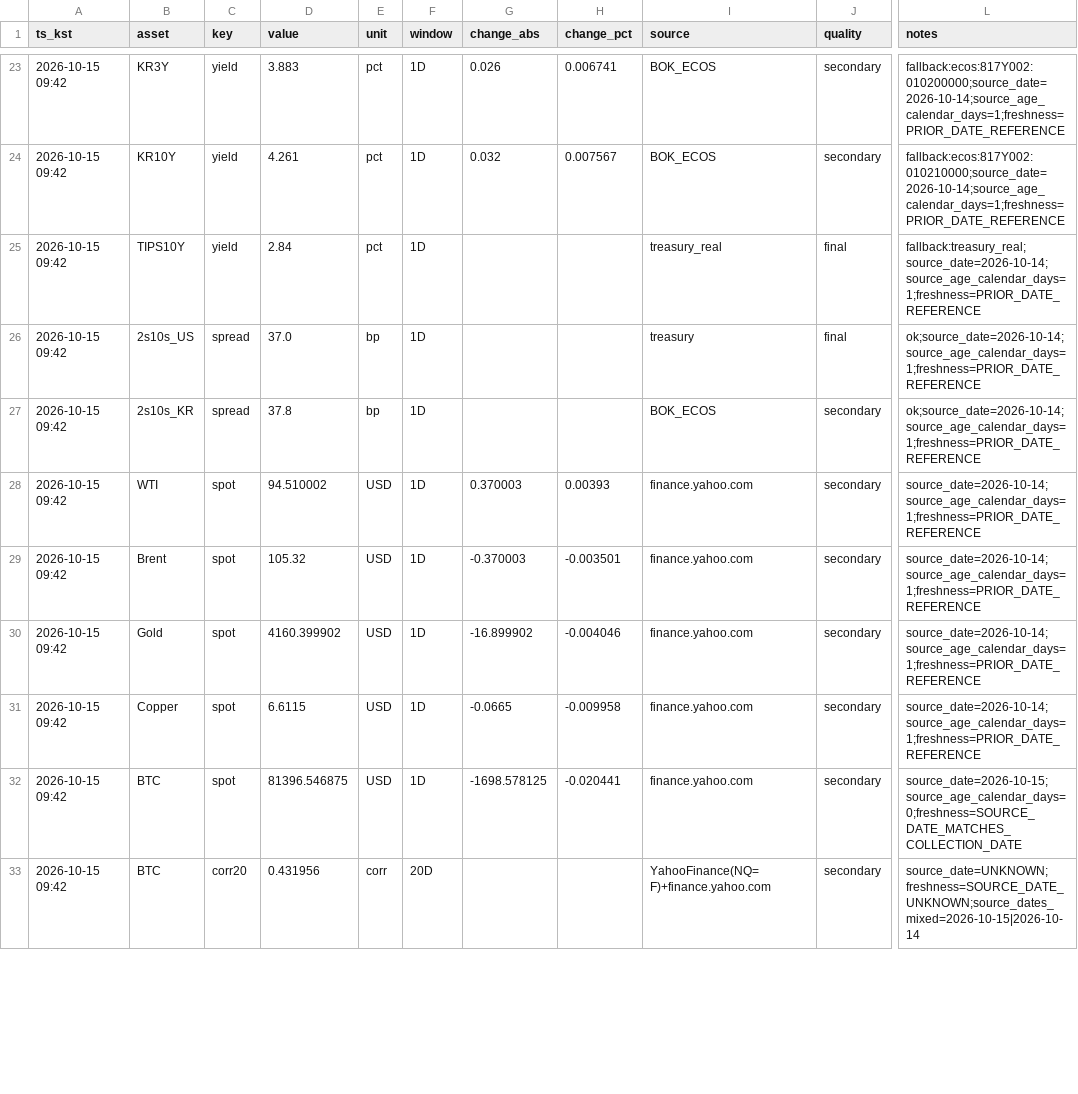
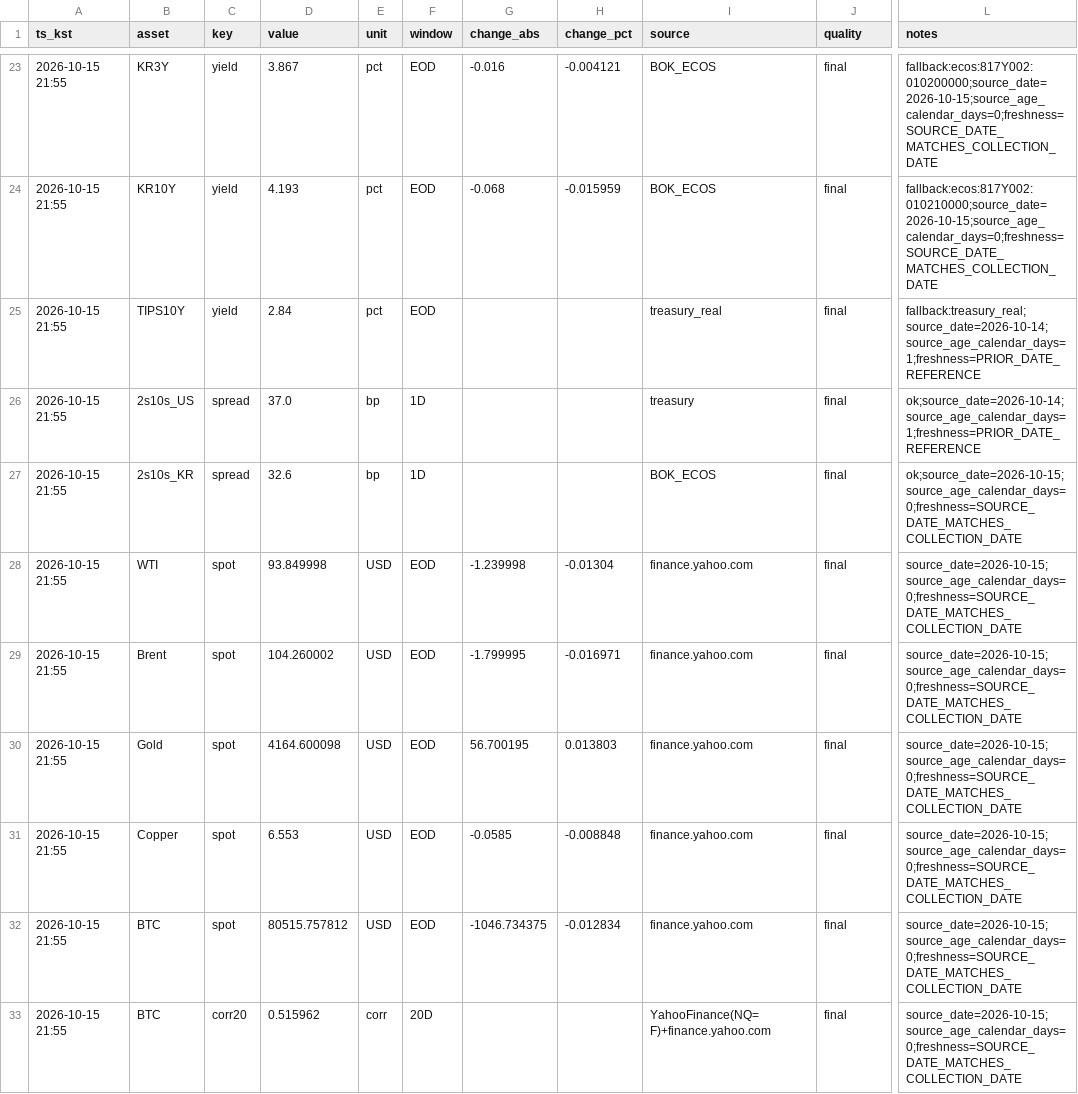
Before and after one commit to suchoforchat-creator/krx-feed, a CSV file: out/daily/20261015.csv, drawn as a sheet; only a part is shown, gaps mark what is left out; the diff covers the shown part only; the diff names each change by its address in the sheet, - before the commit and + after, or states it on an @@ line.

```diff
--- a/out/daily/20261015.csv
+++ b/out/daily/20261015.csv
-A23:A33 (ts_kst): 2026-10-15 09:42
+A23:A33 (ts_kst): 2026-10-15 21:55
-D23 (value): 3.883
+D23 (value): 3.867
-F23:F25 (window): 1D
+F23:F25 (window): EOD
-G23 (change_abs): 0.026
+G23 (change_abs): -0.016
-H23 (change_pct): 0.006741
+H23 (change_pct): -0.004121
-J23:J24 (quality): secondary
+J23:J24 (quality): final
-L23 (notes): fallback:ecos:817Y002:010200000;source_date=2026-10-14;source_age_calendar_days=1;freshness=PRIOR_DATE_REFERENCE
+L23 (notes): fallback:ecos:817Y002:010200000;source_date=2026-10-15;source_age_calendar_days=0;freshness=SOURCE_DATE_MATCHES_COLLECTION_DATE
-D24 (value): 4.261
+D24 (value): 4.193
-G24 (change_abs): 0.032
+G24 (change_abs): -0.068
-H24 (change_pct): 0.007567
+H24 (change_pct): -0.015959
-L24 (notes): fallback:ecos:817Y002:010210000;source_date=2026-10-14;source_age_calendar_days=1;freshness=PRIOR_DATE_REFERENCE
+L24 (notes): fallback:ecos:817Y002:010210000;source_date=2026-10-15;source_age_calendar_days=0;freshness=SOURCE_DATE_MATCHES_COLLECTION_DATE
-D27 (value): 37.8
+D27 (value): 32.6
-J27:J33 (quality): secondary
+J27:J33 (quality): final
-L27 (notes): ok;source_date=2026-10-14;source_age_calendar_days=1;freshness=PRIOR_DATE_REFERENCE
+L27 (notes): ok;source_date=2026-10-15;source_age_calendar_days=0;freshness=SOURCE_DATE_MATCHES_COLLECTION_DATE
-D28 (value): 94.510002
+D28 (value): 93.849998
-F28:F32 (window): 1D
+F28:F32 (window): EOD
-G28 (change_abs): 0.370003
+G28 (change_abs): -1.239998
-H28 (change_pct): 0.00393
+H28 (change_pct): -0.01304
-L28:L31 (notes): source_date=2026-10-14;source_age_calendar_days=1;freshness=PRIOR_DATE_REFERENCE
+L28:L31 (notes): source_date=2026-10-15;source_age_calendar_days=0;freshness=SOURCE_DATE_MATCHES_COLLECTION_DATE
-D29 (value): 105.32
+D29 (value): 104.260002
-G29 (change_abs): -0.370003
+G29 (change_abs): -1.799995
-H29 (change_pct): -0.003501
+H29 (change_pct): -0.016971
-D30 (value): 4160.399902
+D30 (value): 4164.600098
-G30 (change_abs): -16.899902
+G30 (change_abs): 56.700195
-H30 (change_pct): -0.004046
+H30 (change_pct): 0.013803
-D31 (value): 6.6115
+D31 (value): 6.553
-G31 (change_abs): -0.0665
+G31 (change_abs): -0.0585
-H31 (change_pct): -0.009958
+H31 (change_pct): -0.008848
-D32 (value): 81396.546875
+D32 (value): 80515.757812
-G32 (change_abs): -1698.578125
+G32 (change_abs): -1046.734375
-H32 (change_pct): -0.020441
+H32 (change_pct): -0.012834
-D33 (value): 0.431956
+D33 (value): 0.515962
-L33 (notes): source_date=UNKNOWN;freshness=SOURCE_DATE_UNKNOWN;source_dates_mixed=2026-10-15|2026-10-14
+L33 (notes): source_date=2026-10-15;source_age_calendar_days=0;freshness=SOURCE_DATE_MATCHES_COLLECTION_DATE
```
Also changed, not shown: 92 edited cells elsewhere in this file, out/history.csv, out/latest.csv, 1 other file.
